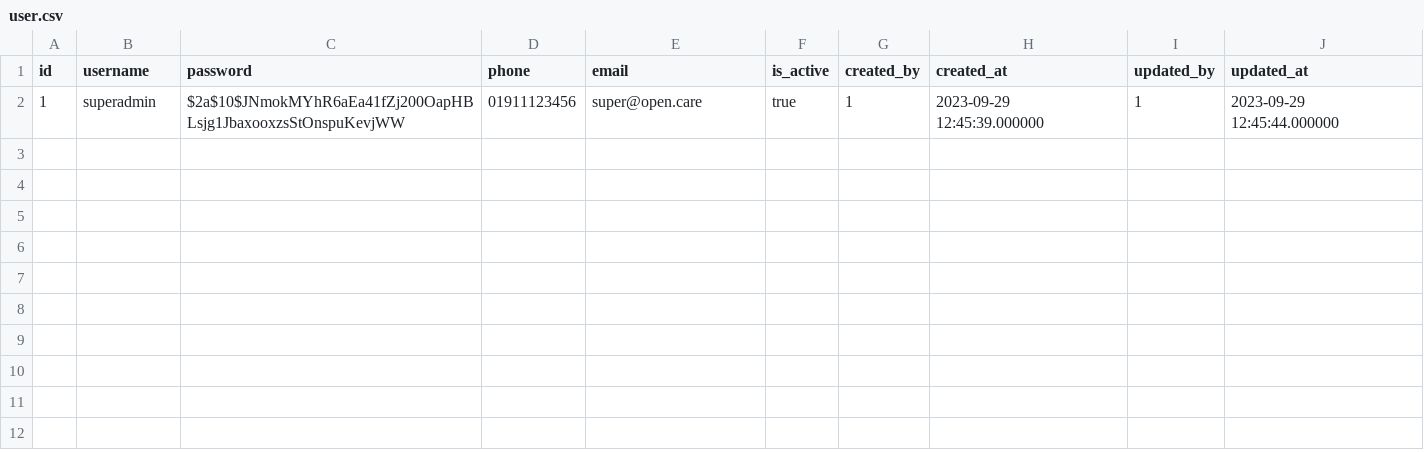
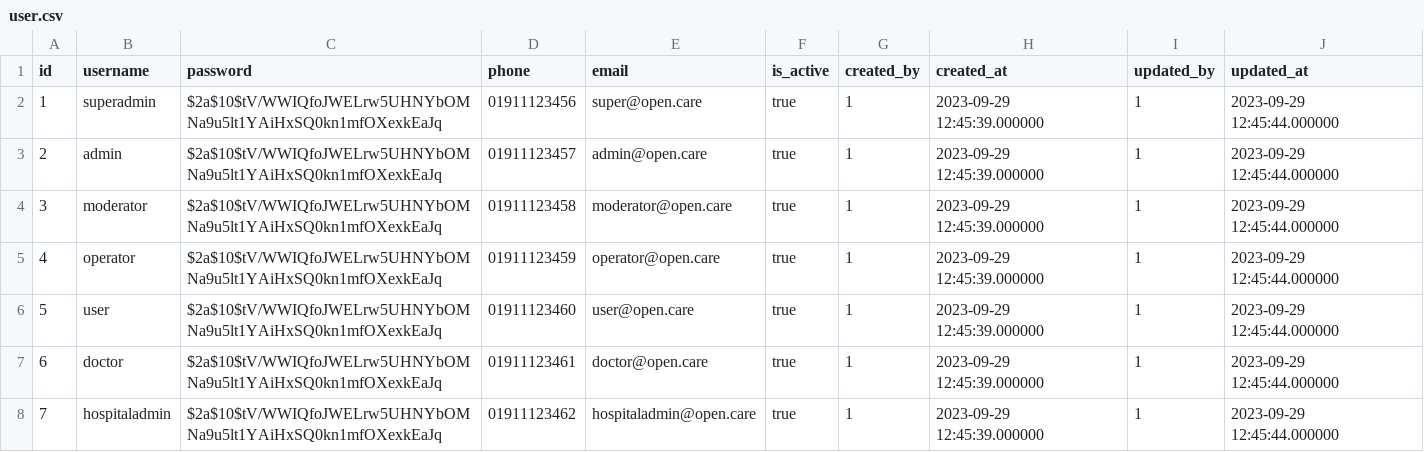
Before and after one commit to Cipher-Text/opencare, a CSV file: open-care-backend/src/main/resources/db.changelog/v-0.1.0/seeds/user.csv, drawn as a sheet.

```diff
--- a/open-care-backend/src/main/resources/db.changelog/v-0.1.0/seeds/user.csv
+++ b/open-care-backend/src/main/resources/db.changelog/v-0.1.0/seeds/user.csv
@@ -1,2 +1,8 @@
 id,username,password,phone,email,is_active,created_by,created_at,updated_by,updated_at
-1,superadmin,$2a$10$JNmokMYhR6aEa41fZj200OapHBLsjg1JbaxooxzsStOnspuKevjWW,01911123456,super@open.care,true,1,2023-09-29 12:45:39.000000,1,2023-09-29 12:45:44.000000
+1,superadmin,$2a$10$tV/WWIQfoJWELrw5UHNYbOMNa9u5lt1YAiHxSQ0kn1mfOXexkEaJq,01911123456,super@open.care,true,1,2023-09-29 12:45:39.000000,1,2023-09-29 12:45:44.000000
+2,admin,$2a$10$tV/WWIQfoJWELrw5UHNYbOMNa9u5lt1YAiHxSQ0kn1mfOXexkEaJq,01911123457,admin@open.care,true,1,2023-09-29 12:45:39.000000,1,2023-09-29 12:45:44.000000
+3,moderator,$2a$10$tV/WWIQfoJWELrw5UHNYbOMNa9u5lt1YAiHxSQ0kn1mfOXexkEaJq,01911123458,moderator@open.care,true,1,2023-09-29 12:45:39.000000,1,2023-09-29 12:45:44.000000
+4,operator,$2a$10$tV/WWIQfoJWELrw5UHNYbOMNa9u5lt1YAiHxSQ0kn1mfOXexkEaJq,01911123459,operator@open.care,true,1,2023-09-29 12:45:39.000000,1,2023-09-29 12:45:44.000000
+5,user,$2a$10$tV/WWIQfoJWELrw5UHNYbOMNa9u5lt1YAiHxSQ0kn1mfOXexkEaJq,01911123460,user@open.care,true,1,2023-09-29 12:45:39.000000,1,2023-09-29 12:45:44.000000
+6,doctor,$2a$10$tV/WWIQfoJWELrw5UHNYbOMNa9u5lt1YAiHxSQ0kn1mfOXexkEaJq,01911123461,doctor@open.care,true,1,2023-09-29 12:45:39.000000,1,2023-09-29 12:45:44.000000
+7,hospitaladmin,$2a$10$tV/WWIQfoJWELrw5UHNYbOMNa9u5lt1YAiHxSQ0kn1mfOXexkEaJq,01911123462,hospitaladmin@open.care,true,1,2023-09-29 12:45:39.000000,1,2023-09-29 12:45:44.000000
```
Also changed, not shown: open-care-backend/src/main/resources/db.changelog/v-0.1.0/seeds/role.csv, 4 other files.
